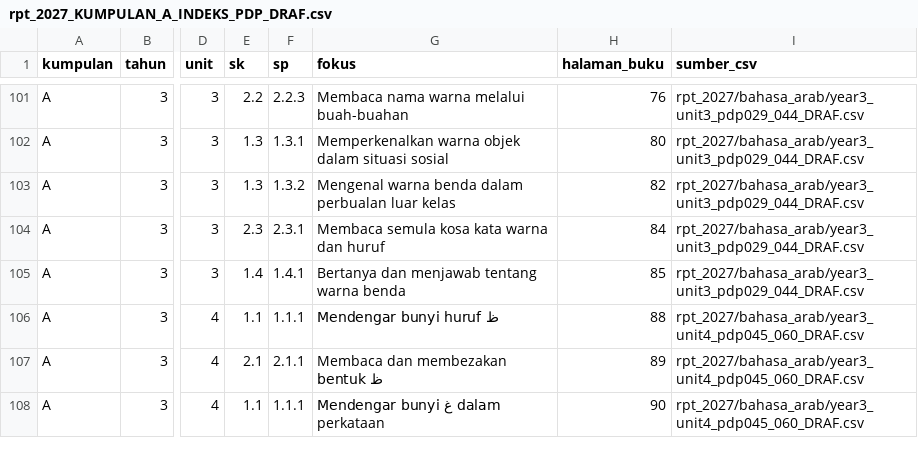
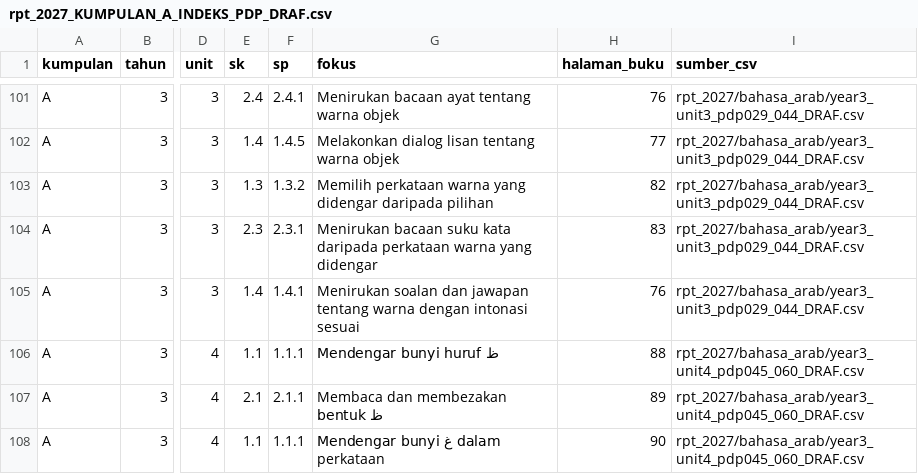
Before and after one commit to nurynayreen88/CikguLaju-AI, a CSV file: rpt_2027/bahasa_arab/rpt_2027_KUMPULAN_A_INDEKS_PDP_DRAF.csv, drawn as a sheet; only a part is shown, gaps mark what is left out; the diff covers the shown part only; the diff names each change by its address in the sheet, - before the commit and + after, or states it on an @@ line.

```diff
--- a/rpt_2027/bahasa_arab/rpt_2027_KUMPULAN_A_INDEKS_PDP_DRAF.csv
+++ b/rpt_2027/bahasa_arab/rpt_2027_KUMPULAN_A_INDEKS_PDP_DRAF.csv
-E101 (sk): 2.2
+E101 (sk): 2.4
-F101 (sp): 2.2.3
+F101 (sp): 2.4.1
-G101 (fokus): Membaca nama warna melalui buah-buahan
+G101 (fokus): Menirukan bacaan ayat tentang warna objek
-E102 (sk): 1.3
+E102 (sk): 1.4
-F102 (sp): 1.3.1
+F102 (sp): 1.4.5
-G102 (fokus): Memperkenalkan warna objek dalam situasi sosial
+G102 (fokus): Melakonkan dialog lisan tentang warna objek
-H102 (halaman_buku): 80
+H102 (halaman_buku): 77
-G103 (fokus): Mengenal warna benda dalam perbualan luar kelas
+G103 (fokus): Memilih perkataan warna yang didengar daripada pilihan
-G104 (fokus): Membaca semula kosa kata warna dan huruf
+G104 (fokus): Menirukan bacaan suku kata daripada perkataan warna yang didengar
-H104 (halaman_buku): 84
+H104 (halaman_buku): 83
-G105 (fokus): Bertanya dan menjawab tentang warna benda
+G105 (fokus): Menirukan soalan dan jawapan tentang warna dengan intonasi sesuai
-H105 (halaman_buku): 85
+H105 (halaman_buku): 76
```
Also changed, not shown: 32 edited cells elsewhere in this file, rpt_2027/bahasa_arab/rpt_2027_KUMPULAN_B_INDEKS_PDP_DRAF.csv, rpt_2027/bahasa_arab/year3_unit3_pdp029_044_DRAF.csv, 35 other files.
